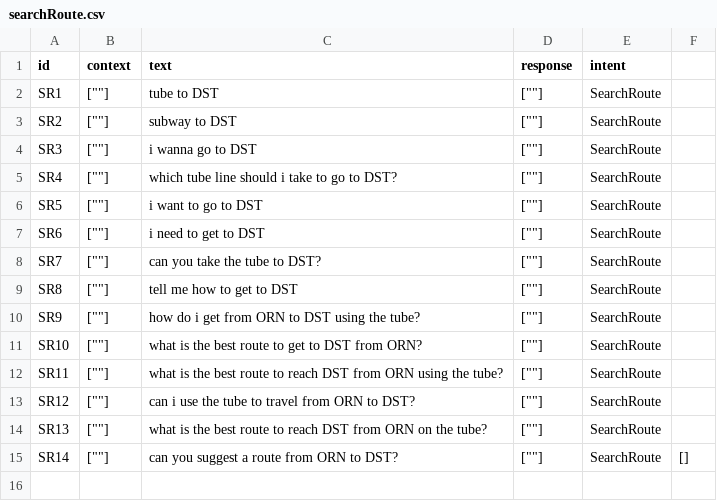
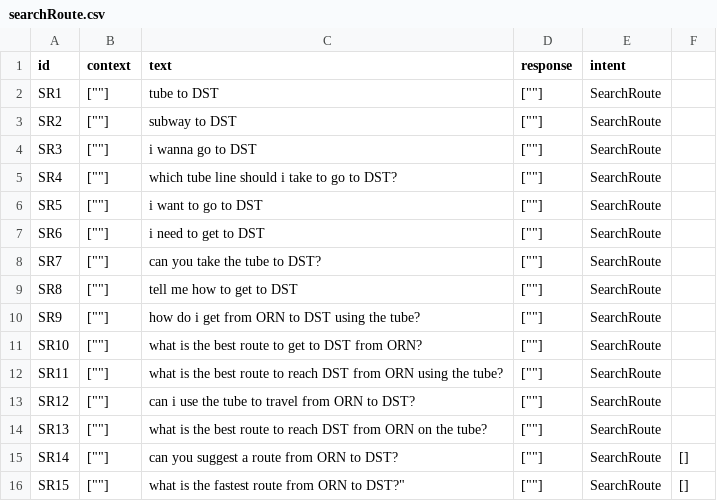
Before and after one commit to mak-skid/TfL-chatbot, a CSV file: Datasets/searchRoute.csv, drawn as a sheet.

```diff
--- a/Datasets/searchRoute.csv
+++ b/Datasets/searchRoute.csv
@@ -15 +15,2 @@ SR13,[""],what is the best route to reach DST from ORN on the tube?,[""],SearchR
 SR14,[""],can you suggest a route from ORN to DST?,[""],SearchRoute,[]
+SR15,[""],what is the fastest route from ORN to DST?",[""],SearchRoute,[]
```
Also changed, not shown: Datasets/chitchat.csv, 9 other files.
